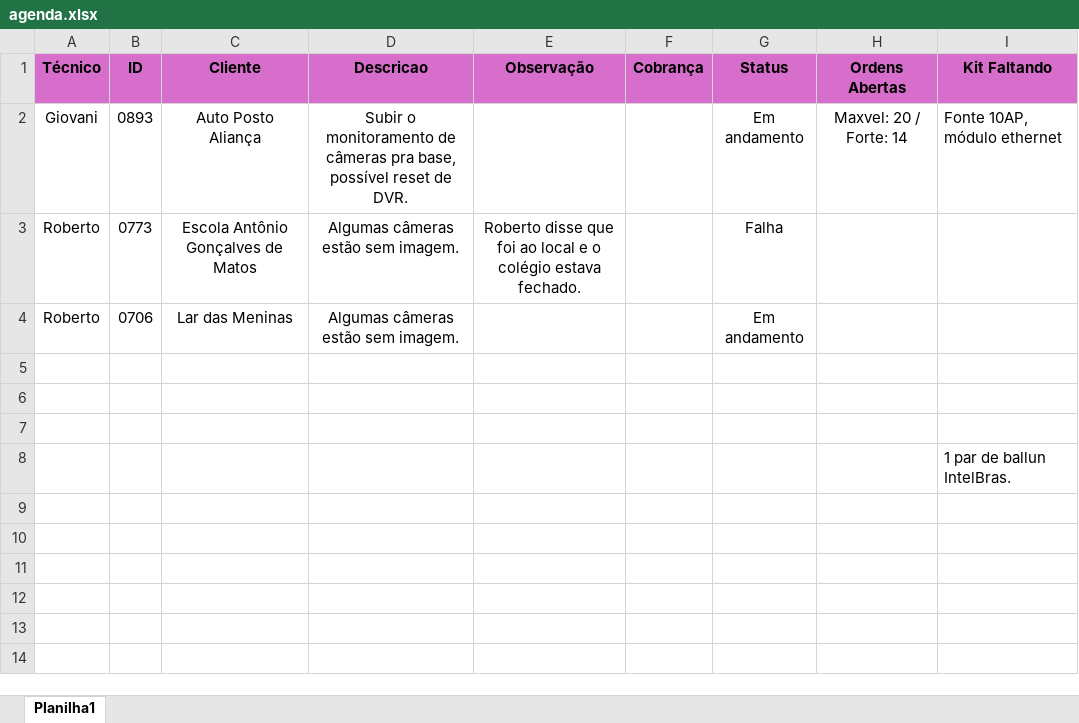
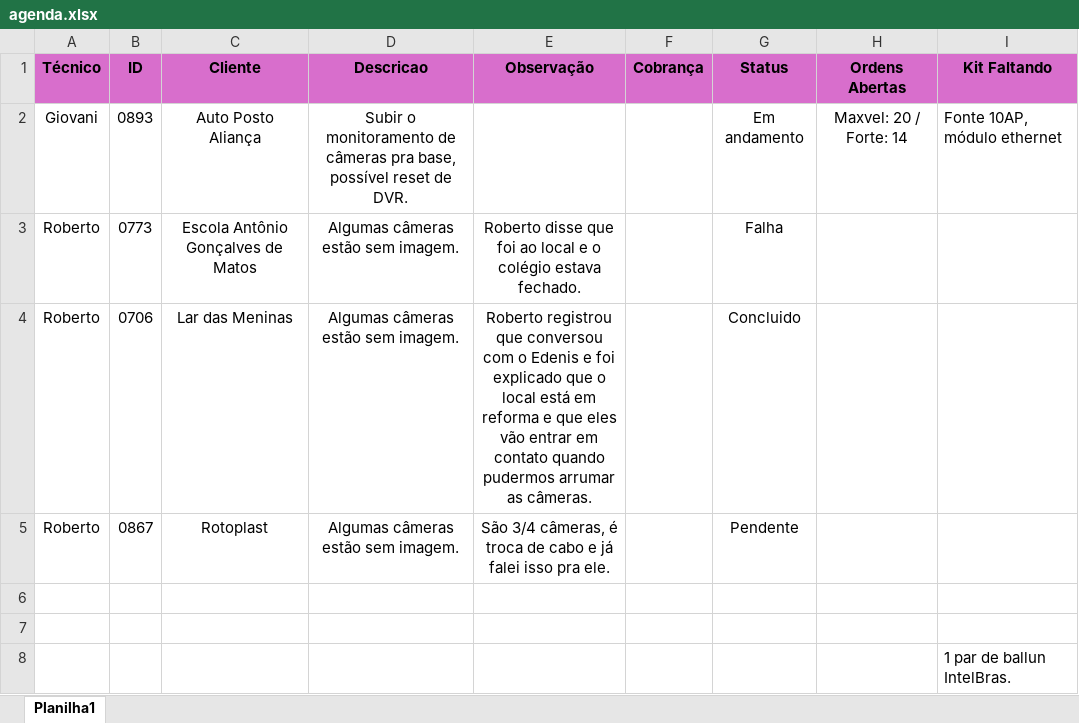
Before and after one commit to pedrohcarvalho201-spec/painel-agenda-tecnica, an Excel workbook: agenda.xlsx, sheet Planilha1, drawn as a sheet; values as stored, in another font and other column widths than the file's, no borders; the diff names each change by its address in the sheet, - before the commit and + after, or states it on an @@ line.

Commit message:
Atualizacao rapida de agenda as  8:47:20,45

```diff
--- a/agenda.xlsx (sheet Planilha1)
+++ b/agenda.xlsx (sheet Planilha1)
-E4 (Observação): (empty)
+E4 (Observação): Roberto registrou que conversou com o Edenis e foi explicado que o local está em reforma e que eles vão entrar em contato quando pudermos arrumar as câmeras.
-G4 (Status): Em andamento
+G4 (Status): Concluido
-row 5: (empty)
+row 5: Roberto | 0867 | Rotoplast | Algumas câmeras estão sem imagem. | São 3/4 câmeras, é troca de cabo e já falei isso pra ele. |  | Pendente
```
Also changed, not shown: 1 other file.
